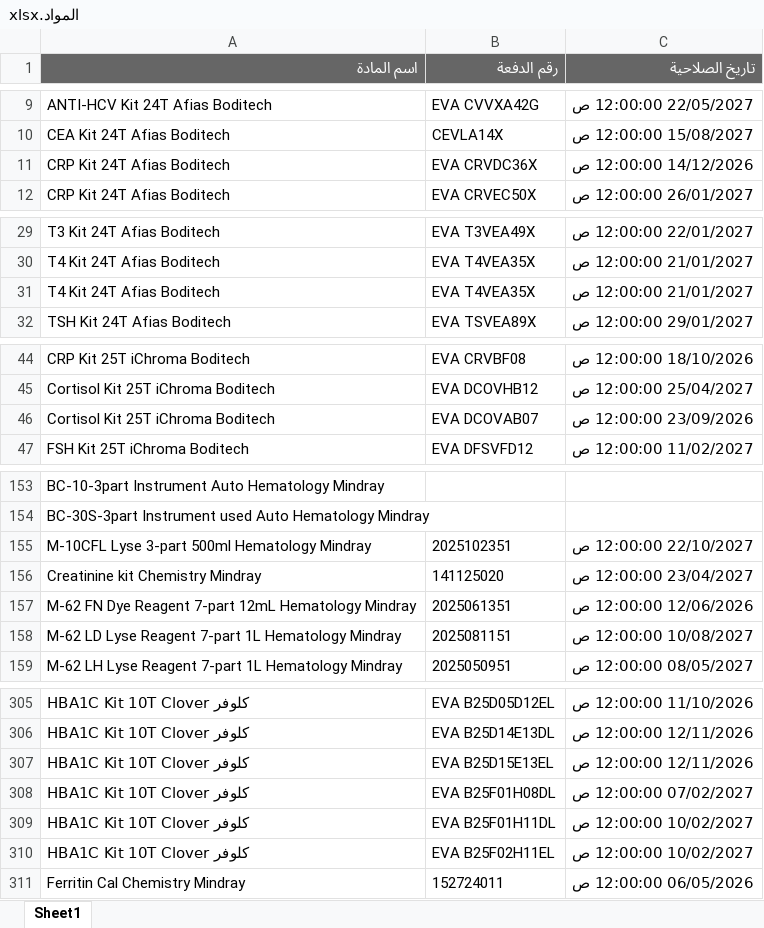
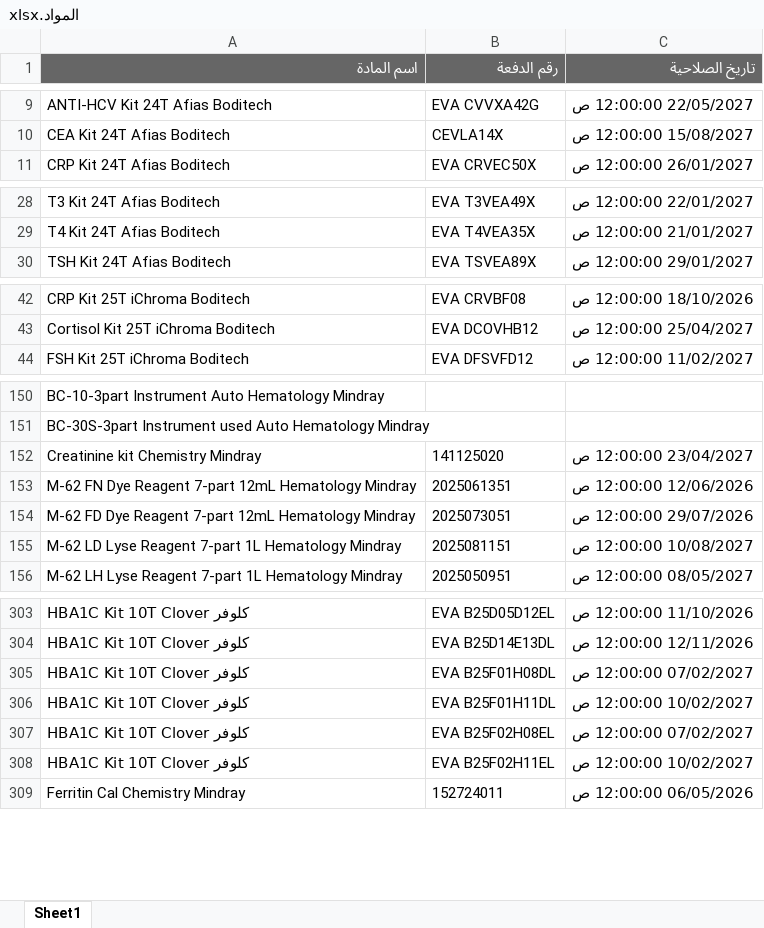
Before and after one commit to abdallawolf92/expiry-check, an Excel workbook: المواد.xlsx, sheet Sheet1, drawn as a sheet; only a part is shown, gaps mark what is left out; values as stored, in another font and other column widths than the file's, no borders; removed rows and columns are numbered as before the commit, all else as after; the diff covers the shown part only; the diff names each change by its address in the sheet, - before the commit and + after, or states it on an @@ line.

Commit message:
Add files via upload

```diff
--- a/المواد.xlsx (sheet Sheet1)
+++ b/المواد.xlsx (sheet Sheet1)
-row 11: CRP Kit 24T Afias Boditech | EVA CRVDC36X | 14/12/2026 12:00:00 ص
-row 31: T4 Kit 24T Afias Boditech | EVA T4VEA35X | 21/01/2027 12:00:00 ص
-row 46: Cortisol Kit 25T iChroma Boditech | EVA DCOVAB07 | 23/09/2026 12:00:00 ص
-row 155: M-10CFL Lyse 3-part 500ml Hematology Mindray | 2025102351 | 22/10/2027 12:00:00 ص
+row 154: M-62 FD Dye Reagent 7-part 12mL Hematology Mindray | 2025073051 | 29/07/2026 12:00:00 ص
-row 307: HBA1C Kit 10T Clover كلوفر | EVA B25D15E13EL | 12/11/2026 12:00:00 ص
+row 307: HBA1C Kit 10T Clover كلوفر | EVA B25F02H08EL | 07/02/2027 12:00:00 ص
```
Also changed, not shown: 3 added rows and 2 removed rows elsewhere in this sheet.
